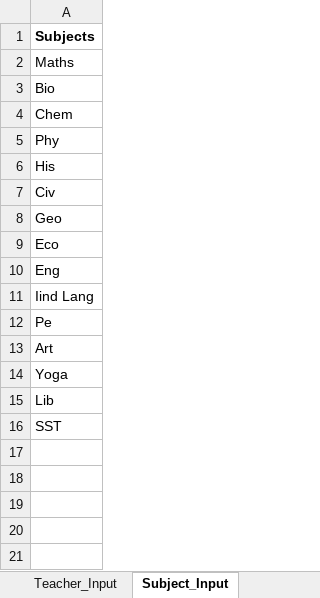
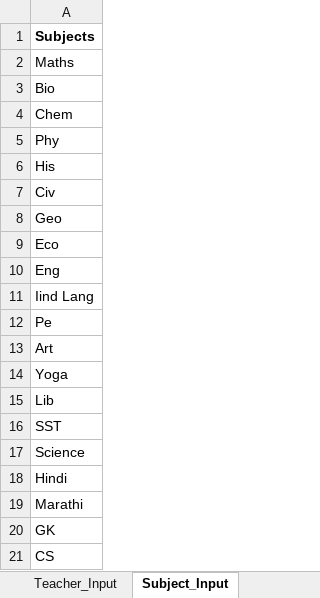
Before and after one commit to Kav1905/TT_Generator, an Excel workbook: Data.xlsx, sheet Subject_Input, drawn as a sheet; values as stored, in another font and other column widths than the file's, no borders; the diff names each change by its address in the sheet, - before the commit and + after, or states it on an @@ line.

```diff
--- a/Data.xlsx (sheet Subject_Input)
+++ b/Data.xlsx (sheet Subject_Input)
+row 17: Science
+row 18: Hindi
+row 19: Marathi
+row 20: GK
+row 21: CS
```
Also changed, not shown: sheet Constraints_Input, sheet Master, other sheet tabs, 2 other files.
